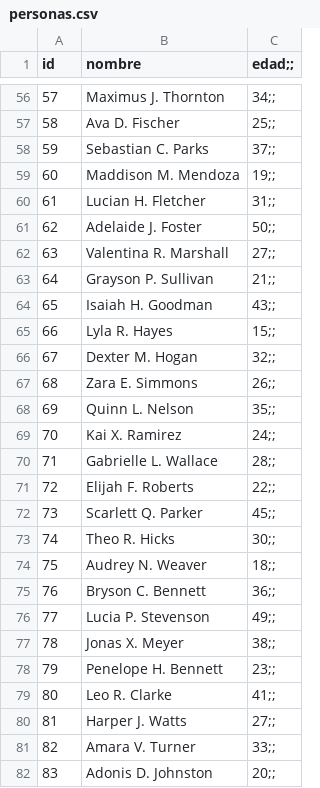
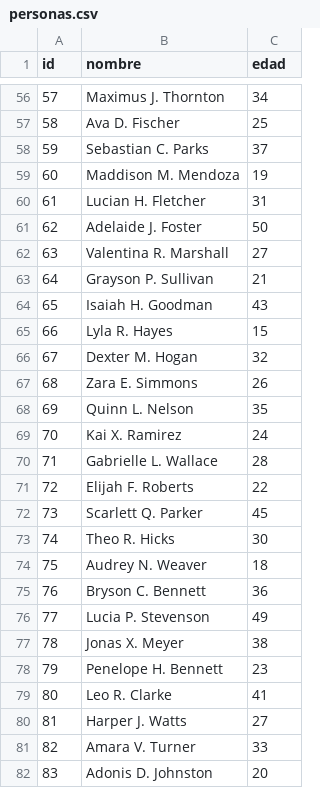
Before and after one commit to lautarovg02/Arquitecturas-Web, a CSV file: TP2-JPA-JPQL/src/main/java/csv/personas.csv, drawn as a sheet; only a part is shown, gaps mark what is left out; the diff covers the shown part only.

```diff
--- a/TP2-JPA-JPQL/src/main/java/csv/personas.csv
+++ b/TP2-JPA-JPQL/src/main/java/csv/personas.csv
@@ -1 +1 @@
-id,nombre,edad;;
+id,nombre,edad
@@ -56,27 +56,27 @@ id,nombre,edad;;
-57,Maximus J. Thornton,34;;
-58,Ava D. Fischer,25;;
-59,Sebastian C. Parks,37;;
-60,Maddison M. Mendoza,19;;
-61,Lucian H. Fletcher,31;;
-62,Adelaide J. Foster,50;;
-63,Valentina R. Marshall,27;;
-64,Grayson P. Sullivan,21;;
-65,Isaiah H. Goodman,43;;
-66,Lyla R. Hayes,15;;
-67,Dexter M. Hogan,32;;
-68,Zara E. Simmons,26;;
-69,Quinn L. Nelson,35;;
-70,Kai X. Ramirez,24;;
-71,Gabrielle L. Wallace,28;;
-72,Elijah F. Roberts,22;;
-73,Scarlett Q. Parker,45;;
-74,Theo R. Hicks,30;;
-75,Audrey N. Weaver,18;;
-76,Bryson C. Bennett,36;;
-77,Lucia P. Stevenson,49;;
-78,Jonas X. Meyer,38;;
-79,Penelope H. Bennett,23;;
-80,Leo R. Clarke,41;;
-81,Harper J. Watts,27;;
-82,Amara V. Turner,33;;
-83,Adonis D. Johnston,20;;
+57,Maximus J. Thornton,34
+58,Ava D. Fischer,25
+59,Sebastian C. Parks,37
+60,Maddison M. Mendoza,19
+61,Lucian H. Fletcher,31
+62,Adelaide J. Foster,50
+63,Valentina R. Marshall,27
+64,Grayson P. Sullivan,21
+65,Isaiah H. Goodman,43
+66,Lyla R. Hayes,15
+67,Dexter M. Hogan,32
+68,Zara E. Simmons,26
+69,Quinn L. Nelson,35
+70,Kai X. Ramirez,24
+71,Gabrielle L. Wallace,28
+72,Elijah F. Roberts,22
+73,Scarlett Q. Parker,45
+74,Theo R. Hicks,30
+75,Audrey N. Weaver,18
+76,Bryson C. Bennett,36
+77,Lucia P. Stevenson,49
+78,Jonas X. Meyer,38
+79,Penelope H. Bennett,23
+80,Leo R. Clarke,41
+81,Harper J. Watts,27
+82,Amara V. Turner,33
+83,Adonis D. Johnston,20
```
Also changed, not shown: 71 edited cells elsewhere in this file, 5 other files.
